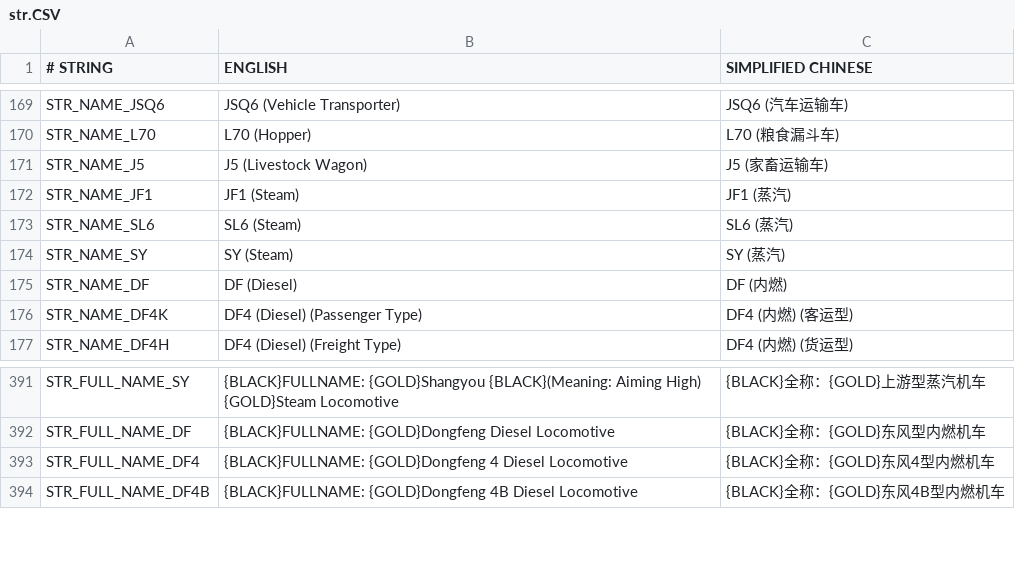
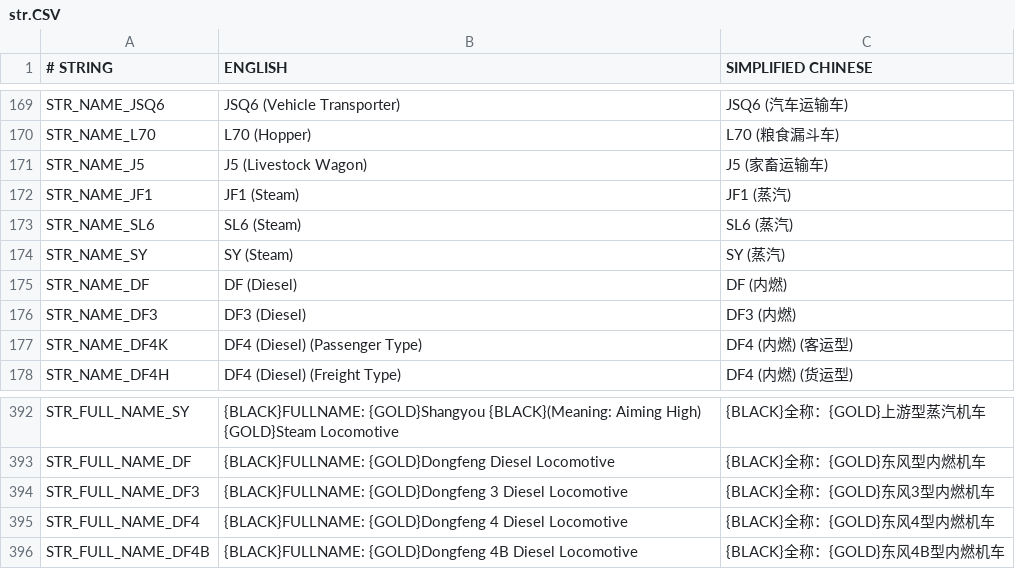
Before and after one commit to OpenTTD-China-Set/China-Set-Trains, a CSV file: docs/str.CSV, drawn as a sheet; only a part is shown, gaps mark what is left out.

```diff
--- a/docs/str.CSV
+++ b/docs/str.CSV
@@ -175,2 +175,3 @@ STR_NAME_SY,SY (Steam),SY (蒸汽)
 STR_NAME_DF,DF (Diesel),DF (内燃)
+STR_NAME_DF3,DF3 (Diesel),DF3 (内燃)
 STR_NAME_DF4K,DF4 (Diesel) (Passenger Type),DF4 (内燃) (客运型)
@@ -392,2 +393,3 @@ STR_FULL_NAME_SY,{BLACK}FULLNAME: {GOLD}Shangyou {BLACK}(Meaning: Aiming High) {
 STR_FULL_NAME_DF,{BLACK}FULLNAME: {GOLD}Dongfeng Diesel Locomotive,{BLACK}全称：{GOLD}东风型内燃机车
+STR_FULL_NAME_DF3,{BLACK}FULLNAME: {GOLD}Dongfeng 3 Diesel Locomotive,{BLACK}全称：{GOLD}东风3型内燃机车
 STR_FULL_NAME_DF4,{BLACK}FULLNAME: {GOLD}Dongfeng 4 Diesel Locomotive,{BLACK}全称：{GOLD}东风4型内燃机车
```
Also changed, not shown: 4 other files.
